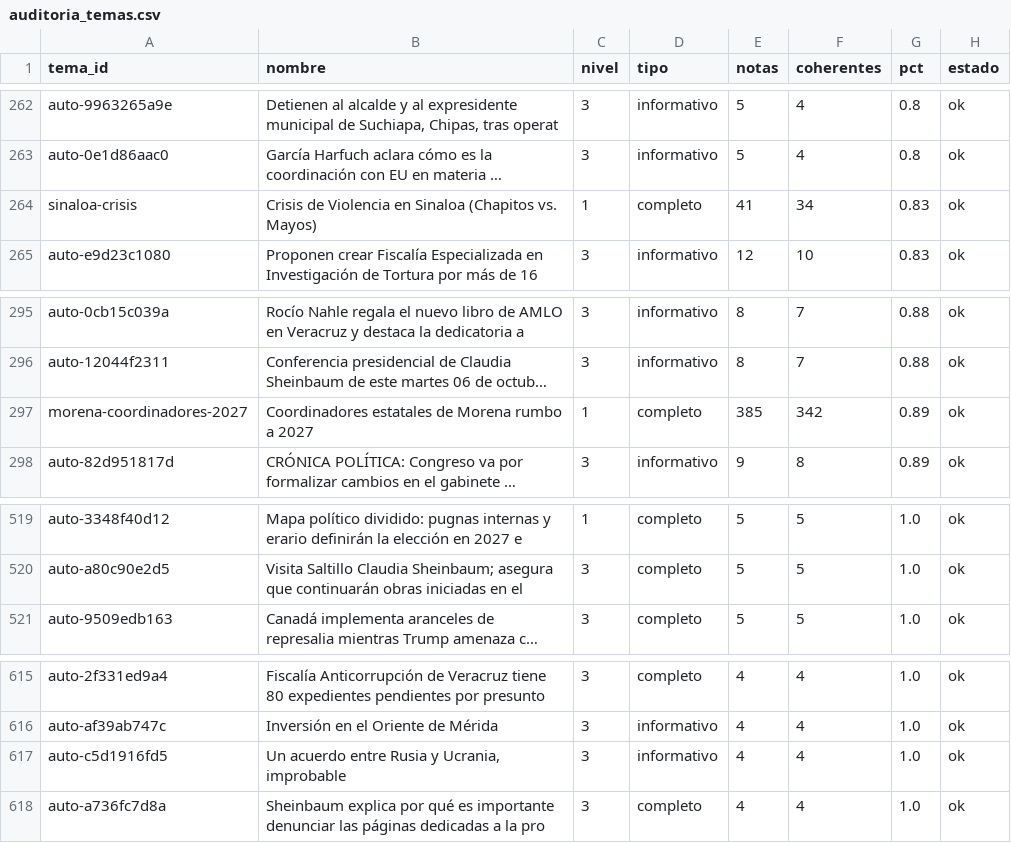
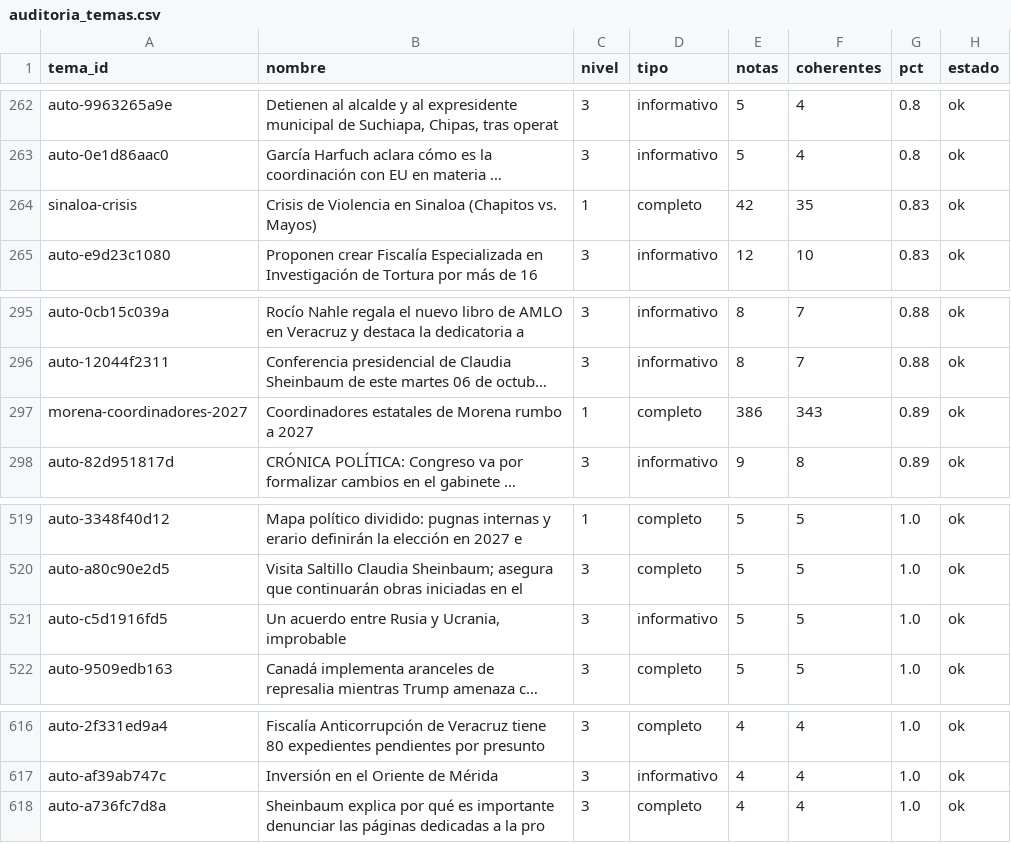
Before and after one commit to OckarLezama/ecosistema-politico, a CSV file: data/auditoria_temas.csv, drawn as a sheet; only a part is shown, gaps mark what is left out; long unchanged cells end in …; removed rows and columns are numbered as before the commit, all else as after; the diff names each change by its address in the sheet, - before the commit and + after, or states it on an @@ line.

```diff
--- a/data/auditoria_temas.csv
+++ b/data/auditoria_temas.csv
-E264 (notas): 41
+E264 (notas): 42
-F264 (coherentes): 34
+F264 (coherentes): 35
-E297 (notas): 385
+E297 (notas): 386
-F297 (coherentes): 342
+F297 (coherentes): 343
+row 521: auto-c5d1916fd5 | Un acuerdo entre Rusia y Ucrania, improbable | 3 | informativo | 5 | 5 | 1.0 | ok
-row 617: auto-c5d1916fd5 | Un acuerdo entre Rusia y Ucrania, improbable | 3 | informativo | 4 | 4 | 1.0 | ok
```
Also changed, not shown: data/agrupacion_log.csv, data/auditoria_actores.csv, 7 other files.
